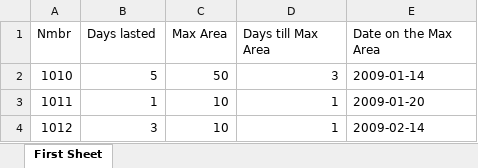
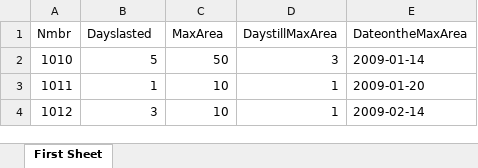
Before and after one commit to rishm069/solar-swpc, an Excel workbook: solar_result.xlsx, sheet First Sheet, drawn as a sheet; only a part is shown; values as stored, in another font and other column widths than the file's, no borders; the diff names each change by its address in the sheet, - before the commit and + after, or states it on an @@ line.

```diff
--- a/solar_result.xlsx (sheet First Sheet)
+++ b/solar_result.xlsx (sheet First Sheet)
-B1: Days lasted
+B1: Dayslasted
-C1: Max Area
+C1: MaxArea
-D1: Days till Max Area
+D1: DaystillMaxArea
-E1: Date on the Max Area
+E1: DateontheMaxArea
```
Also changed, not shown: 1 other file.
